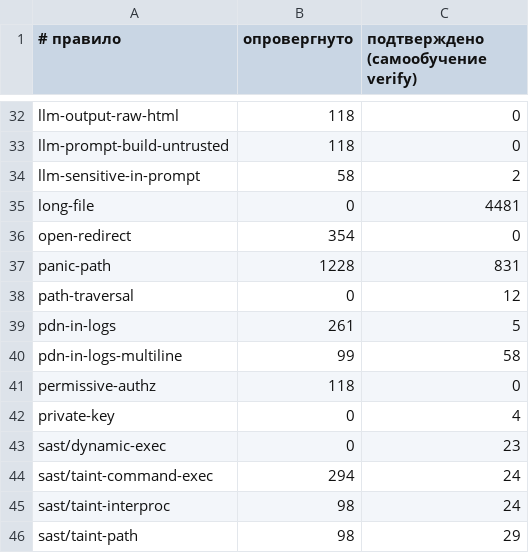
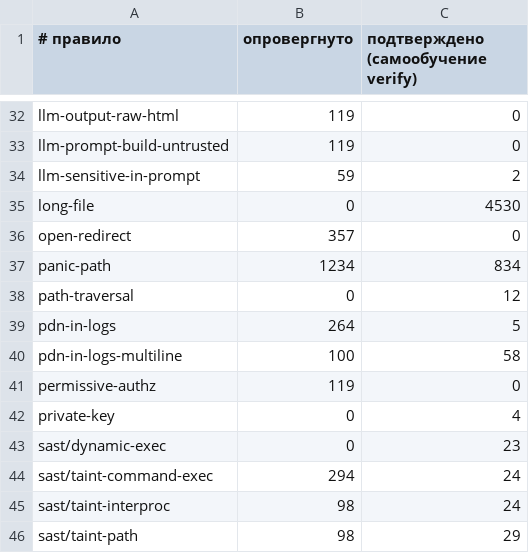
Before and after one commit to pro-deploy/ailc, a TSV file: .ailc/verify-memory/rules.tsv, drawn as a sheet; only a part is shown, gaps mark what is left out; the diff covers the shown part only; the diff names each change by its address in the sheet, - before the commit and + after, or states it on an @@ line.

```diff
--- a/.ailc/verify-memory/rules.tsv
+++ b/.ailc/verify-memory/rules.tsv
-B32:B33 (опровергнуто): 118
+B32:B33 (опровергнуто): 119
-B34 (опровергнуто): 58
+B34 (опровергнуто): 59
-C35: 4481
+C35: 4530
-B36 (опровергнуто): 354
+B36 (опровергнуто): 357
-B37 (опровергнуто): 1228
+B37 (опровергнуто): 1234
-C37: 831
+C37: 834
-B39 (опровергнуто): 261
+B39 (опровергнуто): 264
-B40 (опровергнуто): 99
+B40 (опровергнуто): 100
-B41 (опровергнуто): 118
+B41 (опровергнуто): 119
```
Also changed, not shown: 37 edited cells elsewhere in this file, 13 other files.
